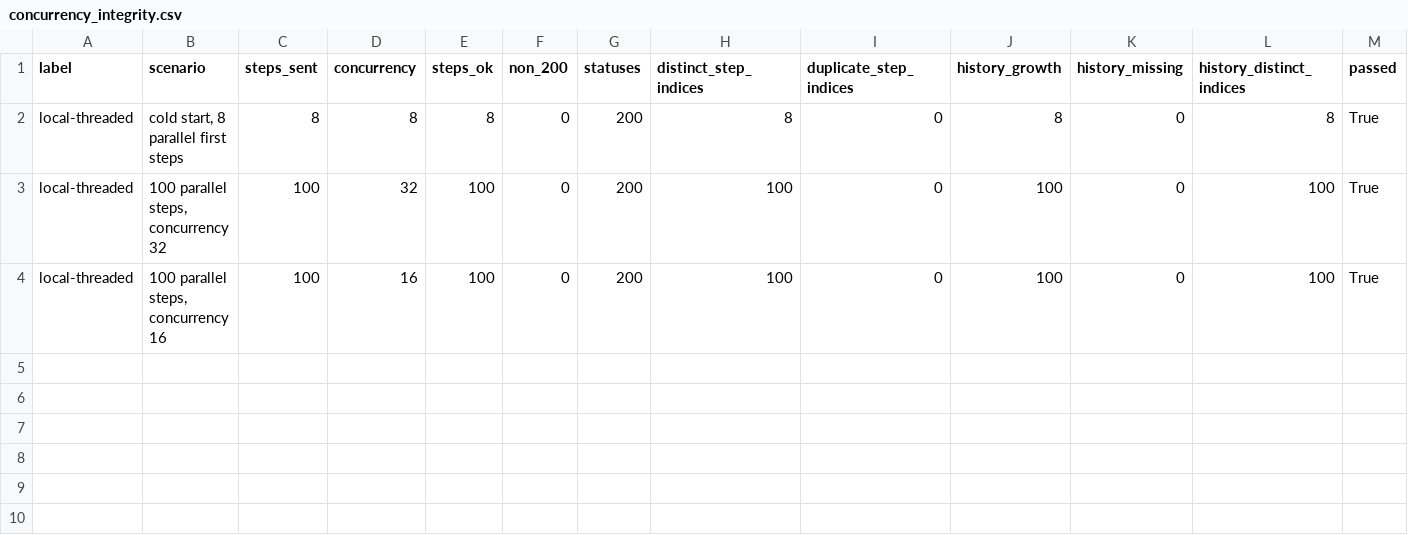
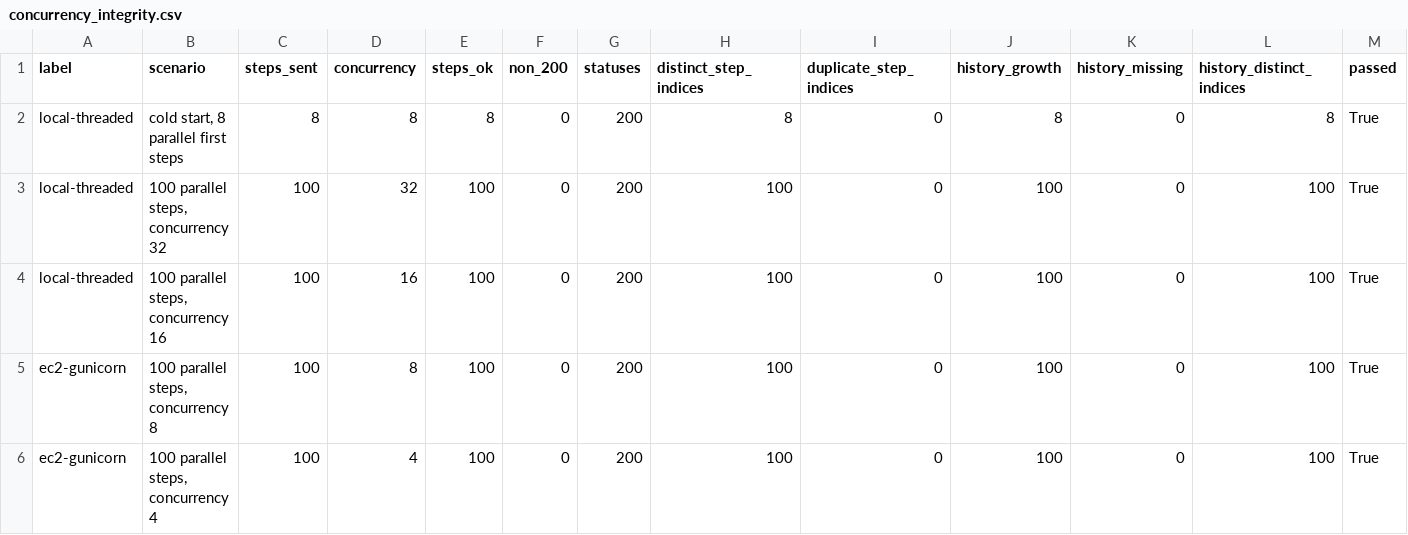
Before and after one commit to Ramnihash/AI-Cloud-Resource-Manager, a CSV file: results/concurrency_integrity.csv, drawn as a sheet; the diff names each change by its address in the sheet, - before the commit and + after, or states it on an @@ line.

```diff
--- a/results/concurrency_integrity.csv
+++ b/results/concurrency_integrity.csv
+row 5: ec2-gunicorn | 100 parallel steps, concurrency 8 | 100 | 8 | 100 | 0 | 200 | 100 | 0 | 100 | 0 | 100 | True
+row 6: ec2-gunicorn | 100 parallel steps, concurrency 4 | 100 | 4 | 100 | 0 | 200 | 100 | 0 | 100 | 0 | 100 | True
```
Also changed, not shown: results/concurrency_latency.csv, 2 other files.
